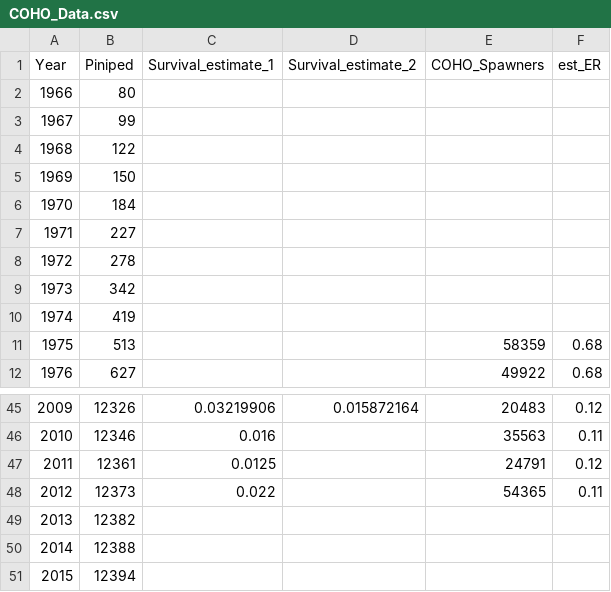
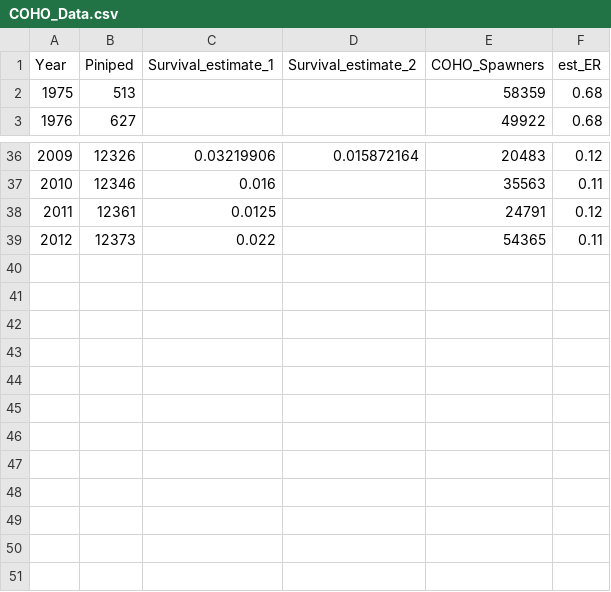
Before and after one commit to mikehawkshaw/Fish_505, a CSV file: COHO_Data.csv, drawn as a sheet; only a part is shown, gaps mark what is left out.

Commit message:
some cosmetic changes to data file and model

```diff
--- a/COHO_Data.csv
+++ b/COHO_Data.csv
@@ -1,11 +1,2 @@
 Year,Piniped,Survival_estimate_1,Survival_estimate_2,COHO_Spawners,est_ER
-1966,80,,,,
-1967,99,,,,
-1968,122,,,,
-1969,150,,,,
-1970,184,,,,
-1971,227,,,,
-1972,278,,,,
-1973,342,,,,
-1974,419,,,,
 1975,513,,,58359,0.68
@@ -48,4 +39 @@ Year,Piniped,Survival_estimate_1,Survival_estimate_2,COHO_Spawners,est_ER
 2012,12373,0.022,,54365,0.11
-2013,12382,,,,
-2014,12388,,,,
-2015,12394,,,,
```
Also changed, not shown: 1 other file.
